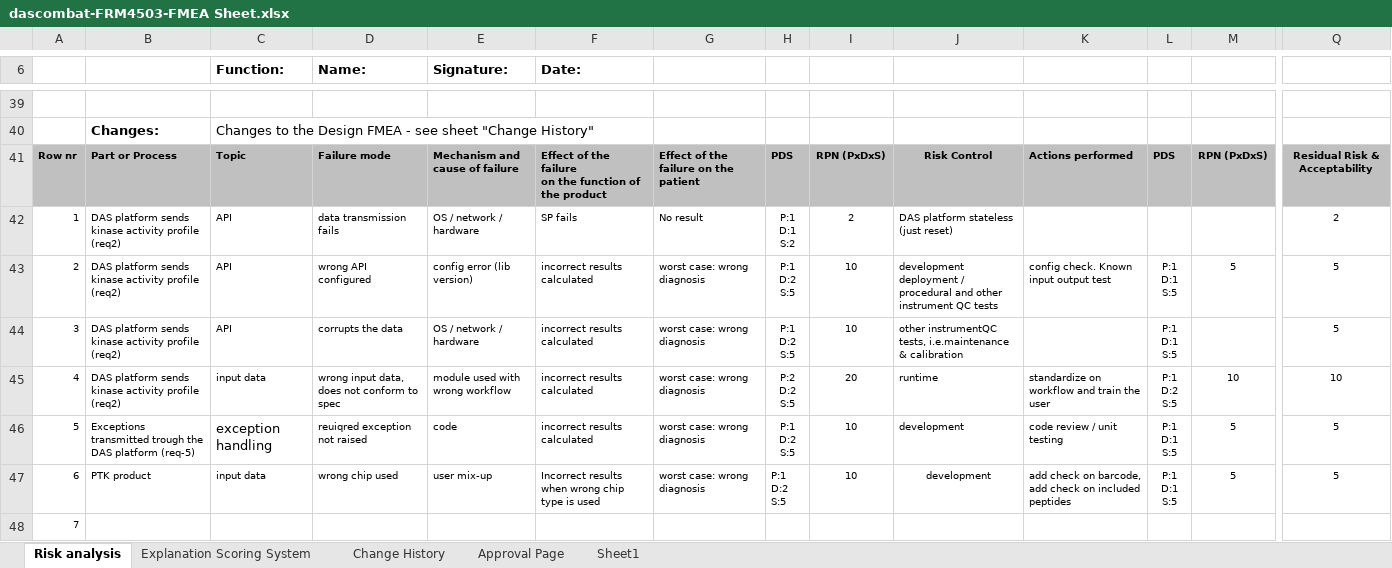
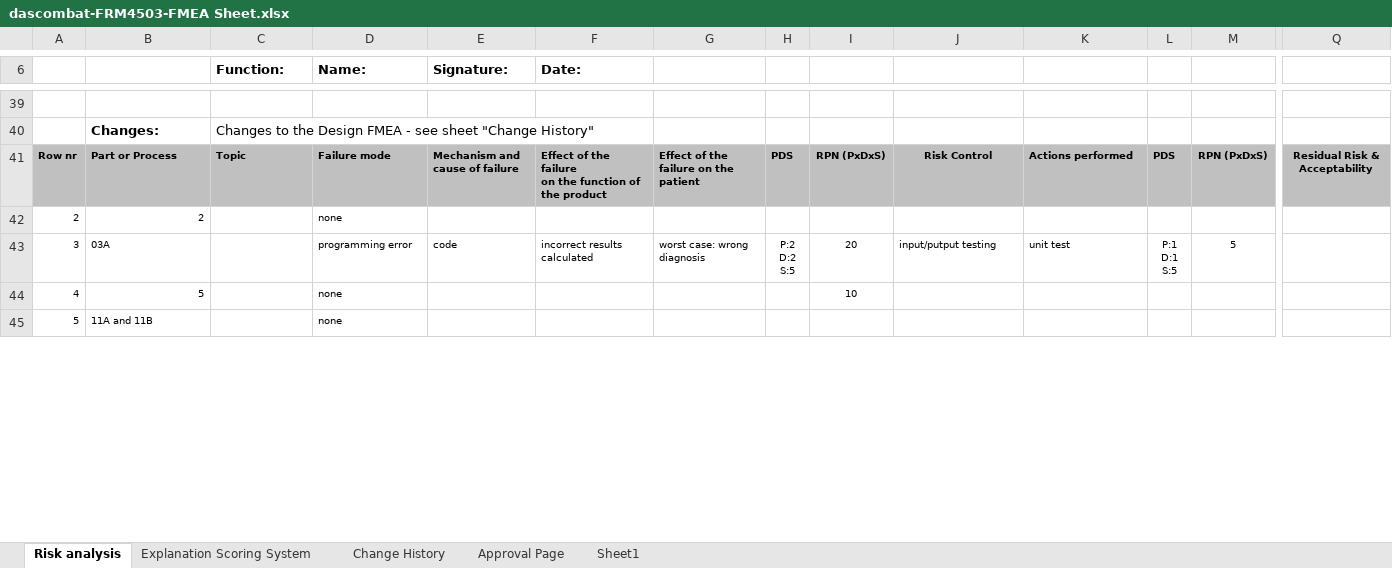
Before and after one commit to pamgene/dascombat, an Excel workbook: doc/01-software planning/dascombat-FRM4503-FMEA Sheet.xlsx, sheet Risk analysis, drawn as a sheet; only a part is shown, gaps mark what is left out; values as stored, in another font and other column widths than the file's, no borders; removed rows and columns are numbered as before the commit, all else as after; rows hold the shown columns only; ↵ is a line break in a cell; the diff covers the shown part only; the diff names each change by its address in the sheet, - before the commit and + after, or states it on an @@ line.

```diff
--- a/doc/01-software planning/dascombat-FRM4503-FMEA Sheet.xlsx (sheet Risk analysis)
+++ b/doc/01-software planning/dascombat-FRM4503-FMEA Sheet.xlsx (sheet Risk analysis)
-row 42: 1 | DAS platform sends kinase activity profile (req2) | API | data transmission fails | OS / network / hardware | SP fails | No result | P:1 ↵ D:1 ↵ S:2 | 2 | DAS platform stateless (just reset) |  |  |  | 2
-row 43: 2 | DAS platform sends kinase activity profile (req2) | API | wrong API configured | config error (lib version) | incorrect results calculated | worst case: wrong diagnosis | P:1 ↵ D:2 ↵ S:5 | 10 | development deployment / procedural and other instrument QC tests | config check. Known input output test | P:1 ↵ D:1 ↵ S:5 | 5 | 5
+row 42: 2 | 2 |  | none
-B43: DAS platform sends kinase activity profile (req2)
+B43: 03A
-C43 (Function:): API
+C43 (Function:): (empty)
-D43 (Name:): corrupts the data
+D43 (Name:): programming error
-E43 (Signature:): OS / network / hardware
+E43 (Signature:): code
-H43: P:1 ↵ D:2 ↵ S:5
+H43: P:2 ↵ D:2 ↵ S:5
-I43: 10
+I43: 20
-J43: other instrumentQC tests, i.e.maintenance & calibration
+J43: input/putput testing
-K43: (empty)
+K43: unit test
-M43: (empty)
+M43: 5
-Q43: 5
+Q43: (empty)
-row 45: 4 | DAS platform sends kinase activity profile (req2) | input data | wrong input data, does not conform to spec | module used with wrong workflow | incorrect results calculated | worst case: wrong diagnosis | P:2 ↵ D:2 ↵ S:5 | 20 | runtime | standardize on workflow and train the user | P:1 ↵ D:2 ↵ S:5 | 10 | 10
-row 46: 5 | Exceptions transmitted trough the DAS platform (req-5) | exception handling | reuiqred exception not raised | code | incorrect results calculated | worst case: wrong diagnosis | P:1 ↵ D:2 ↵ S:5 | 10 | development | code review / unit testing | P:1 ↵ D:1 ↵ S:5 | 5 | 5
-row 47: 6 | PTK product | input data | wrong chip used | user mix-up | Incorrect results when wrong chip type is used | worst case: wrong diagnosis | P:1 ↵ D:2 ↵ S:5 | 10 | development | add check on barcode, add check on included peptides | P:1 ↵ D:1 ↵ S:5 | 5 | 5
-row 48: 7
+row 44: 4 | 5 |  | none |  |  |  |  | 10
+row 45: 5 | 11A and 11B |  | none
```
Also changed, not shown: 4 added rows, 1 removed row and 8 edited cells elsewhere in this sheet, sheet Approval Page, sheet Explanation Scoring System, sheet Change History, formulas that keep their value, charts or pictures, 1 other file.
